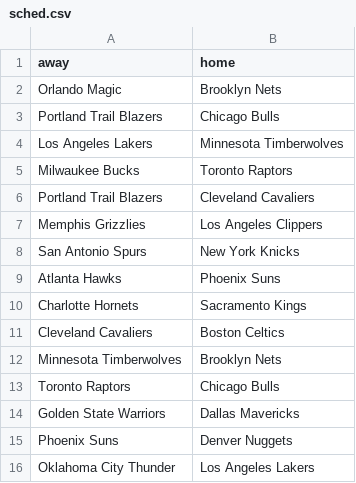
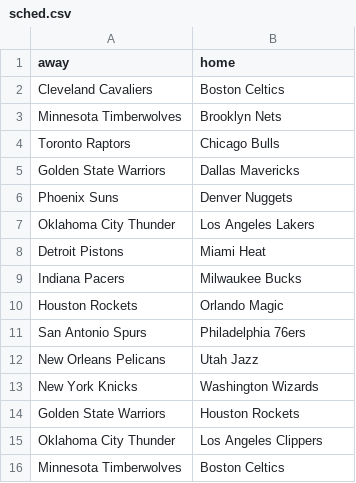
Before and after one commit to tvbassine/four.factors.data, a CSV file: sched.csv, drawn as a sheet; only a part is shown; the shorter side is filled out with more unchanged rows; the diff names each change by its address in the sheet, - before the commit and + after, or states it on an @@ line.

```diff
--- a/sched.csv
+++ b/sched.csv
-row 2: Orlando Magic | Brooklyn Nets
-row 3: Portland Trail Blazers | Chicago Bulls
-row 4: Los Angeles Lakers | Minnesota Timberwolves
-row 5: Milwaukee Bucks | Toronto Raptors
-row 6: Portland Trail Blazers | Cleveland Cavaliers
-row 7: Memphis Grizzlies | Los Angeles Clippers
-row 8: San Antonio Spurs | New York Knicks
-row 9: Atlanta Hawks | Phoenix Suns
-row 10: Charlotte Hornets | Sacramento Kings
```
Also changed, not shown: factors.12.24.csv.
